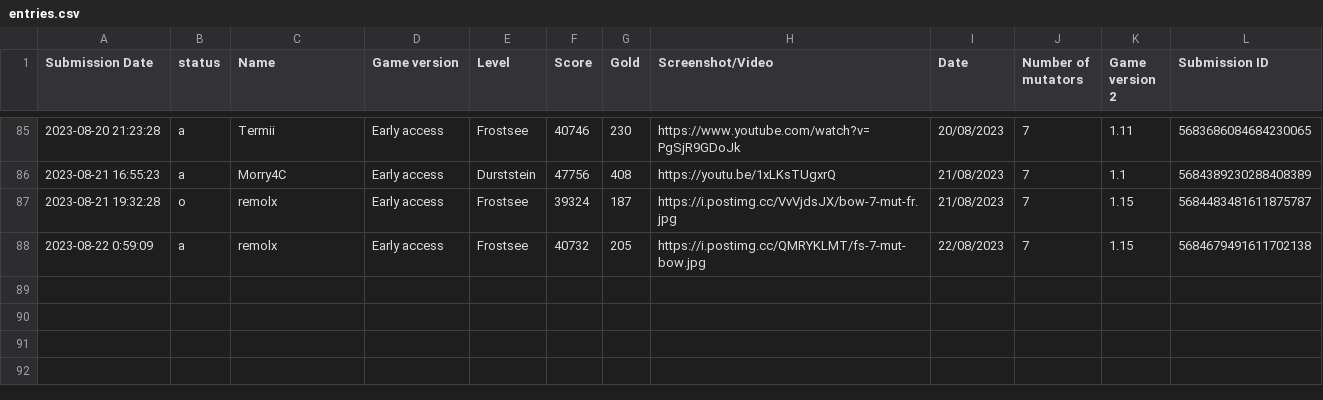
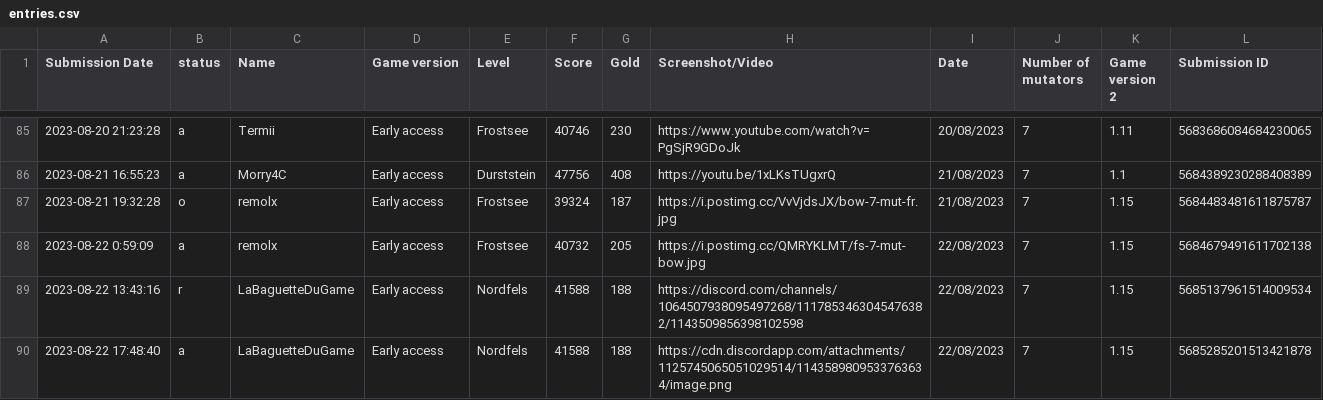
Before and after one commit to Ghost-Miner/Ghost-Miner.github.io, a CSV file: thronefall/entries.csv, drawn as a sheet; only a part is shown, gaps mark what is left out; the diff names each change by its address in the sheet, - before the commit and + after, or states it on an @@ line.

Commit message:
Update entries.csv

```diff
--- a/thronefall/entries.csv
+++ b/thronefall/entries.csv
+row 89: 2023-08-22 13:43:16 | r | LaBaguetteDuGame | Early access | Nordfels | 41588 | 188 | https://discord.com/channels/1064507938095497268/1117853463045476382/1143509856398102598 | 22/08/2023 | 7 | 1.15 | 5685137961514009534
+row 90: 2023-08-22 17:48:40 | a | LaBaguetteDuGame | Early access | Nordfels | 41588 | 188 | https://cdn.discordapp.com/attachments/1125745065051029514/1143589809533763634/image.png | 22/08/2023 | 7 | 1.15 | 5685285201513421878
```
